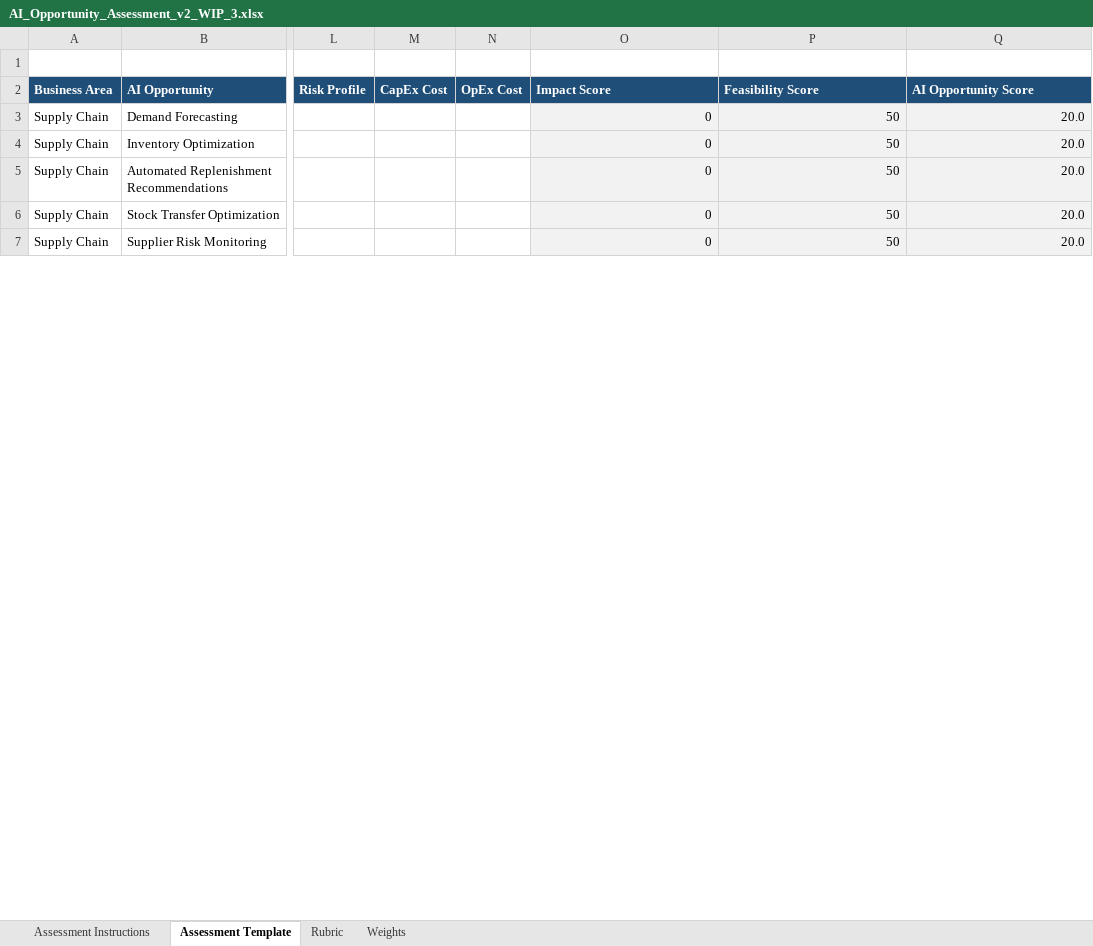
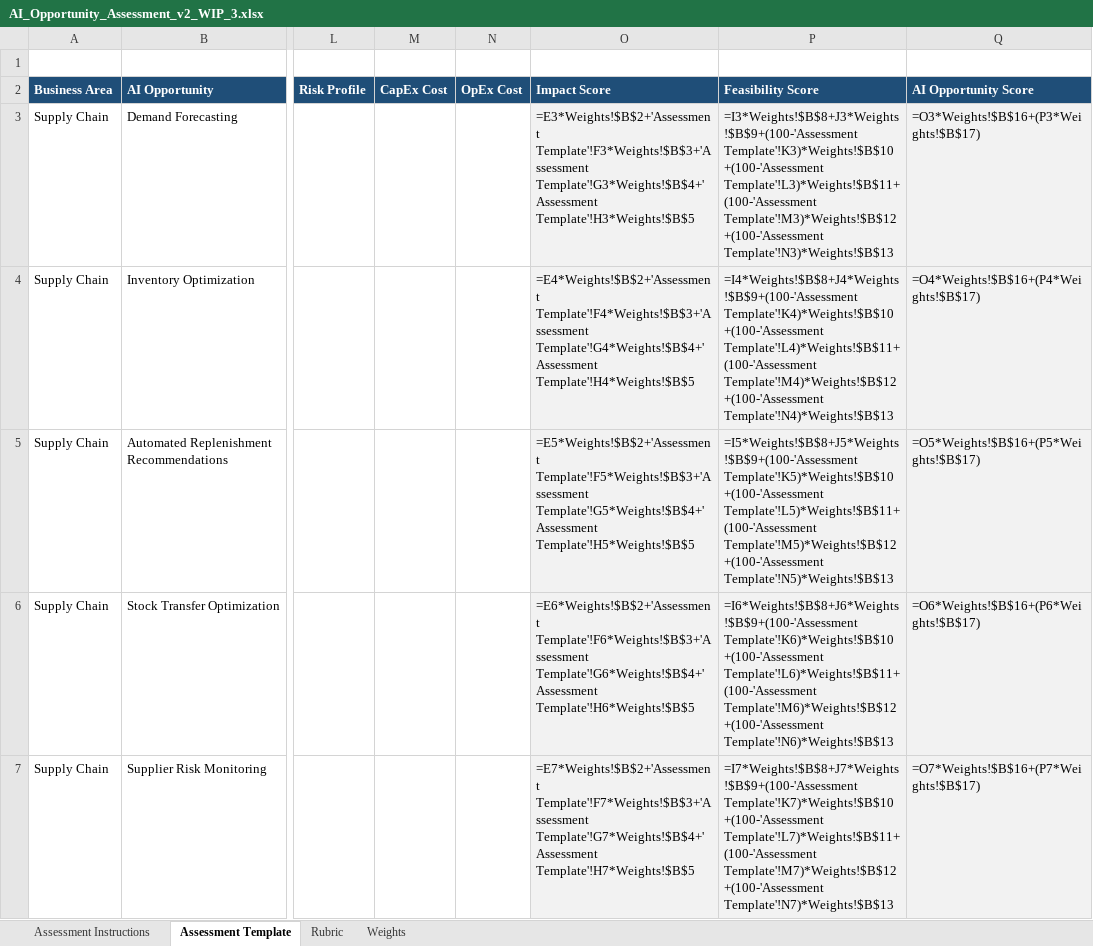
Before and after one commit to gbaba22/MichaelKors, an Excel workbook: standalone-assessment/source/AI_Opportunity_Assessment_v2_WIP_3.xlsx, sheet Assessment Template, drawn as a sheet; only a part is shown, gaps mark what is left out; values as stored, in another font and other column widths than the file's, no borders; formulas without a stored value are shown as written; the diff covers the shown part only; the diff names each change by its address in the sheet, - before the commit and + after, or states it on an @@ line.

```diff
--- a/standalone-assessment/source/AI_Opportunity_Assessment_v2_WIP_3.xlsx (sheet Assessment Template)
+++ b/standalone-assessment/source/AI_Opportunity_Assessment_v2_WIP_3.xlsx (sheet Assessment Template)
-O3 (Impact Score): 0
+O3 (Impact Score): =E3*Weights!$B$2+'Assessment Template'!F3*Weights!$B$3+'Assessment Template'!G3*Weights!$B$4+'Assessment Template'!H3*Weights!$B$5
-P3 (Feasibility Score): 50
+P3 (Feasibility Score): =I3*Weights!$B$8+J3*Weights!$B$9+(100-'Assessment Template'!K3)*Weights!$B$10+(100-'Assessment Template'!L3)*Weights!$B$11+(100-'Assessment Template'!M3)*Weights!$B$12+(100-'Assessment Template'!N3)*Weights!$B$13
-Q3 (AI Opportunity Score): 20.0
+Q3 (AI Opportunity Score): =O3*Weights!$B$16+(P3*Weights!$B$17)
-O4 (Impact Score): 0
+O4 (Impact Score): =E4*Weights!$B$2+'Assessment Template'!F4*Weights!$B$3+'Assessment Template'!G4*Weights!$B$4+'Assessment Template'!H4*Weights!$B$5
-P4 (Feasibility Score): 50
+P4 (Feasibility Score): =I4*Weights!$B$8+J4*Weights!$B$9+(100-'Assessment Template'!K4)*Weights!$B$10+(100-'Assessment Template'!L4)*Weights!$B$11+(100-'Assessment Template'!M4)*Weights!$B$12+(100-'Assessment Template'!N4)*Weights!$B$13
-Q4 (AI Opportunity Score): 20.0
+Q4 (AI Opportunity Score): =O4*Weights!$B$16+(P4*Weights!$B$17)
-O5 (Impact Score): 0
+O5 (Impact Score): =E5*Weights!$B$2+'Assessment Template'!F5*Weights!$B$3+'Assessment Template'!G5*Weights!$B$4+'Assessment Template'!H5*Weights!$B$5
-P5 (Feasibility Score): 50
+P5 (Feasibility Score): =I5*Weights!$B$8+J5*Weights!$B$9+(100-'Assessment Template'!K5)*Weights!$B$10+(100-'Assessment Template'!L5)*Weights!$B$11+(100-'Assessment Template'!M5)*Weights!$B$12+(100-'Assessment Template'!N5)*Weights!$B$13
-Q5 (AI Opportunity Score): 20.0
+Q5 (AI Opportunity Score): =O5*Weights!$B$16+(P5*Weights!$B$17)
-O6 (Impact Score): 0
+O6 (Impact Score): =E6*Weights!$B$2+'Assessment Template'!F6*Weights!$B$3+'Assessment Template'!G6*Weights!$B$4+'Assessment Template'!H6*Weights!$B$5
-P6 (Feasibility Score): 50
+P6 (Feasibility Score): =I6*Weights!$B$8+J6*Weights!$B$9+(100-'Assessment Template'!K6)*Weights!$B$10+(100-'Assessment Template'!L6)*Weights!$B$11+(100-'Assessment Template'!M6)*Weights!$B$12+(100-'Assessment Template'!N6)*Weights!$B$13
-Q6 (AI Opportunity Score): 20.0
+Q6 (AI Opportunity Score): =O6*Weights!$B$16+(P6*Weights!$B$17)
-O7 (Impact Score): 0
+O7 (Impact Score): =E7*Weights!$B$2+'Assessment Template'!F7*Weights!$B$3+'Assessment Template'!G7*Weights!$B$4+'Assessment Template'!H7*Weights!$B$5
-P7 (Feasibility Score): 50
+P7 (Feasibility Score): =I7*Weights!$B$8+J7*Weights!$B$9+(100-'Assessment Template'!K7)*Weights!$B$10+(100-'Assessment Template'!L7)*Weights!$B$11+(100-'Assessment Template'!M7)*Weights!$B$12+(100-'Assessment Template'!N7)*Weights!$B$13
-Q7 (AI Opportunity Score): 20.0
+Q7 (AI Opportunity Score): =O7*Weights!$B$16+(P7*Weights!$B$17)
```
Also changed, not shown: 111 edited cells elsewhere in this sheet, sheet Rubric, 2 other files.
